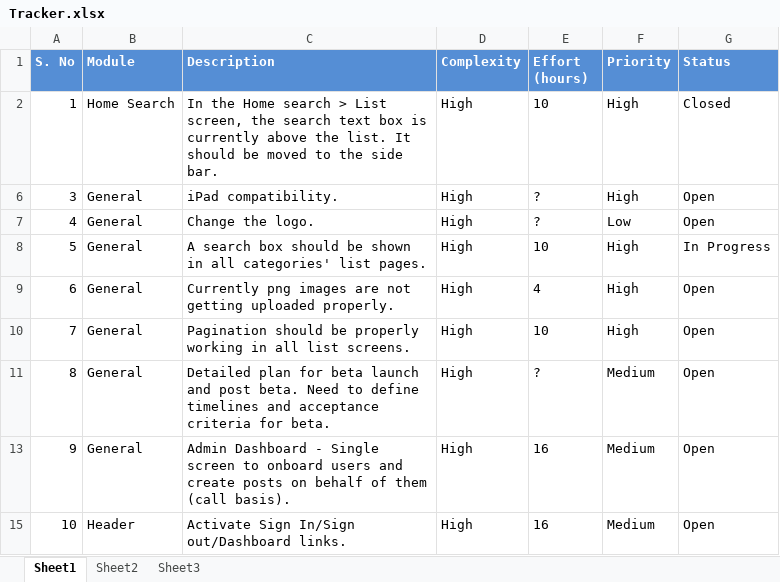
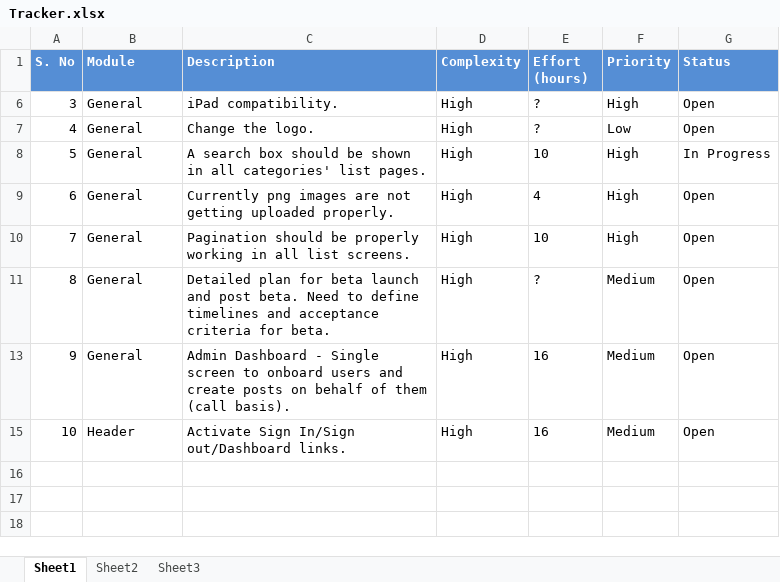
Before and after one commit to coolmach/coolapp, an Excel workbook: documents/Tracker.xlsx, sheet Sheet1, drawn as a sheet; values as stored, in another font and other column widths than the file's, no borders; the diff names each change by its address in the sheet, - before the commit and + after, or states it on an @@ line.

```diff
--- a/documents/Tracker.xlsx (sheet Sheet1)
+++ b/documents/Tracker.xlsx (sheet Sheet1)
@@ row 2 hidden: 1 | Home Search | In the Home search > List screen, the search text box is currently above the list. It should be moved to the side bar. | High | 10 | High | Closed @@
```
Also changed, not shown: 26 other files.
